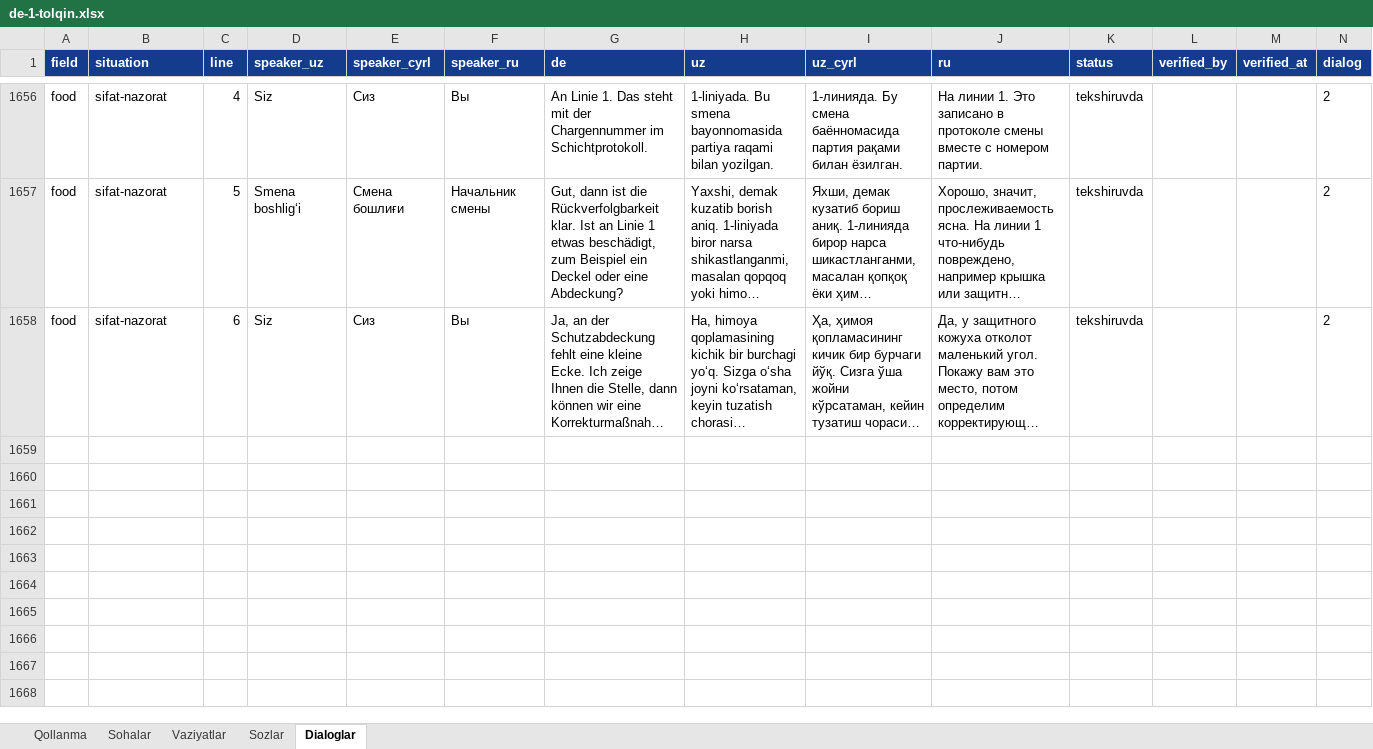
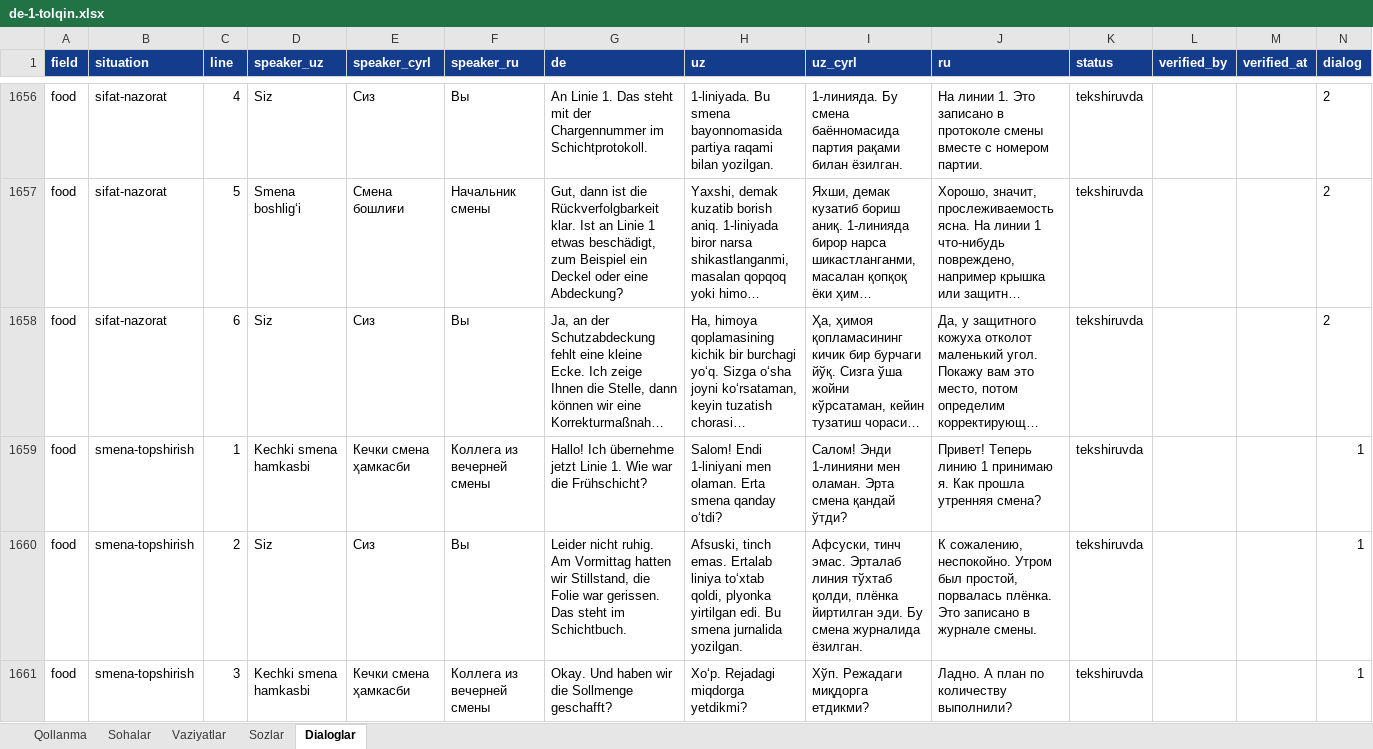
Before and after one commit to Jahon-gir/Qaldirgoch, an Excel workbook: docs/content/de-1-tolqin.xlsx, sheet Dialoglar, drawn as a sheet; only a part is shown, gaps mark what is left out; long unchanged cells end in …; values as stored, in another font and other column widths than the file's, no borders; the diff covers the shown part only; the diff names each change by its address in the sheet, - before the commit and + after, or states it on an @@ line.

```diff
--- a/docs/content/de-1-tolqin.xlsx (sheet Dialoglar)
+++ b/docs/content/de-1-tolqin.xlsx (sheet Dialoglar)
+row 1659: food | smena-topshirish | 1 | Kechki smena hamkasbi | Кечки смена ҳамкасби | Коллега из вечерней смены | Hallo! Ich übernehme jetzt Linie 1. Wie war die Frühschicht? | Salom! Endi 1-liniyani men olaman. Erta smena qanday oʻtdi? | Салом! Энди 1-линияни мен оламан. Эрта смена қандай ўтди? | Привет! Теперь линию 1 принимаю я. Как прошла утренняя смена? | tekshiruvda |  |  | 1
+row 1660: food | smena-topshirish | 2 | Siz | Сиз | Вы | Leider nicht ruhig. Am Vormittag hatten wir Stillstand, die Folie war gerissen. Das steht im Schichtbuch. | Afsuski, tinch emas. Ertalab liniya toʻxtab qoldi, plyonka yirtilgan edi. Bu smena jurnalida yozilgan. | Афсуски, тинч эмас. Эрталаб линия тўхтаб қолди, плёнка йиртилган эди. Бу смена журналида ёзилган. | К сожалению, неспокойно. Утром был простой, порвалась плёнка. Это записано в журнале смены. | tekshiruvda |  |  | 1
+row 1661: food | smena-topshirish | 3 | Kechki smena hamkasbi | Кечки смена ҳамкасби | Коллега из вечерней смены | Okay. Und haben wir die Sollmenge geschafft? | Xoʻp. Rejadagi miqdorga yetdikmi? | Хўп. Режадаги миқдорга етдикми? | Ладно. А план по количеству выполнили? | tekshiruvda |  |  | 1
```
Also changed, not shown: 3 added rows elsewhere in this sheet, sheet Sozlar, sheet Vaziyatlar, 5 other files.
